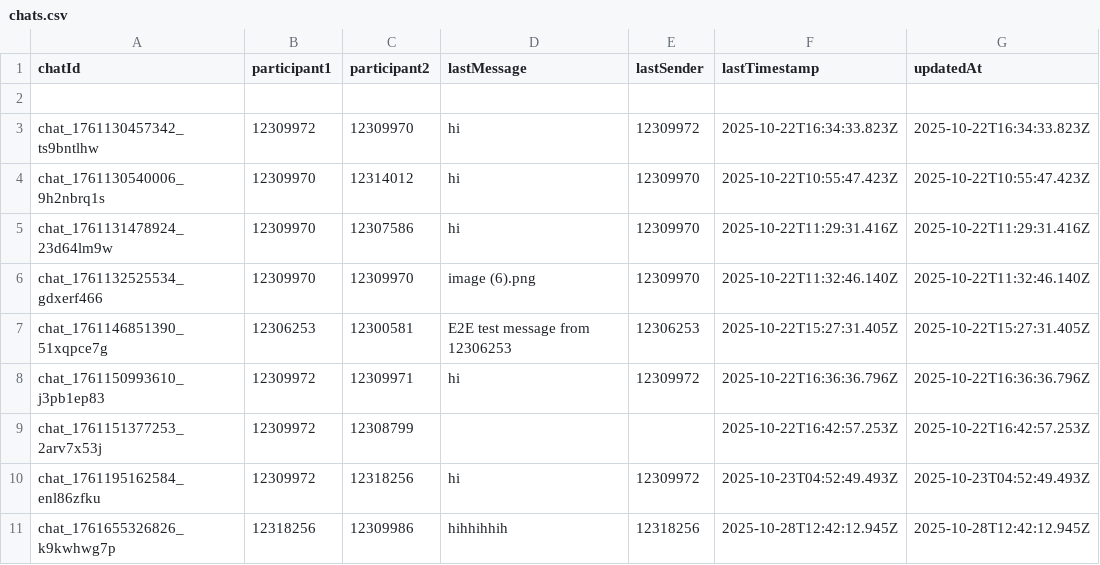
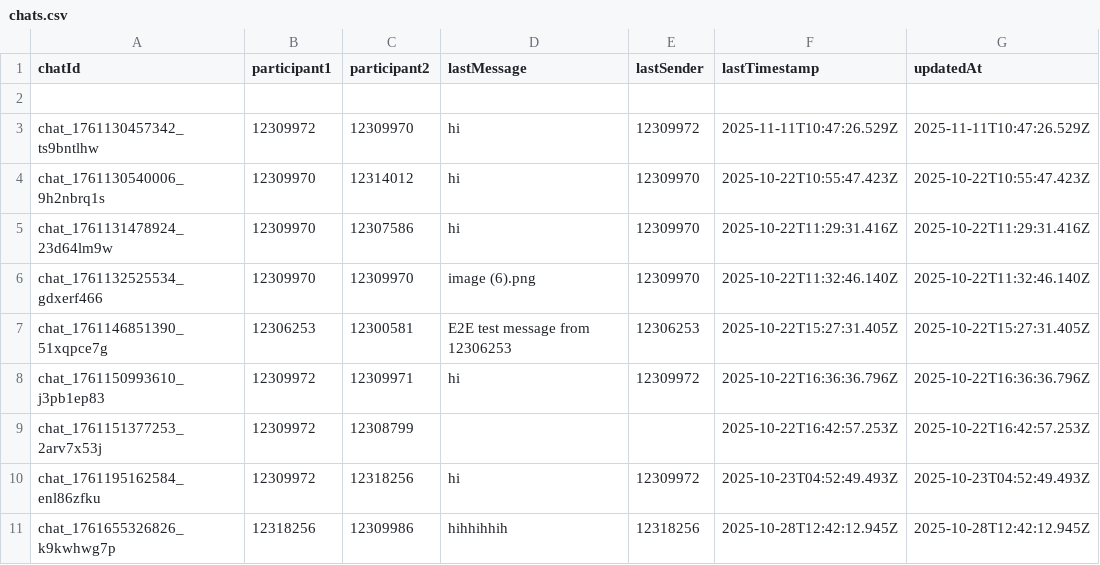
Before and after one commit to Svamsi2006/lpulive, a CSV file: data/chats.csv, drawn as a sheet.

Commit message:
LOCAL TESTING COMPLETE - Application working perfectly
- Added comprehensive bug fix documentation (BUG_FIX_REPORT.md)
- Added testing guide with credentials and instructions (TESTING_NOW.md)
- Updated test data: chats.csv and messages.csv with test messages
- Verified login system works with admin credentials (12309972/2006)
- Confirmed real-time messaging and Socket.IO connections
- All features tested and operational in local environment
- Ready for production deployment to Vercel

```diff
--- a/data/chats.csv
+++ b/data/chats.csv
@@ -2,3 +2,3 @@ chatId,participant1,participant2,lastMessage,lastSender,lastTimestamp,updatedAt
 ,,,,,,
-chat_1761130457342_ts9bntlhw,12309972,12309970,hi,12309972,2025-10-22T16:34:33.823Z,2025-10-22T16:34:33.823Z
+chat_1761130457342_ts9bntlhw,12309972,12309970,hi,12309972,2025-11-11T10:47:26.529Z,2025-11-11T10:47:26.529Z
 chat_1761130540006_9h2nbrq1s,12309970,12314012,hi,12309970,2025-10-22T10:55:47.423Z,2025-10-22T10:55:47.423Z
```
Also changed, not shown: data/messages.csv, 2 other files.
